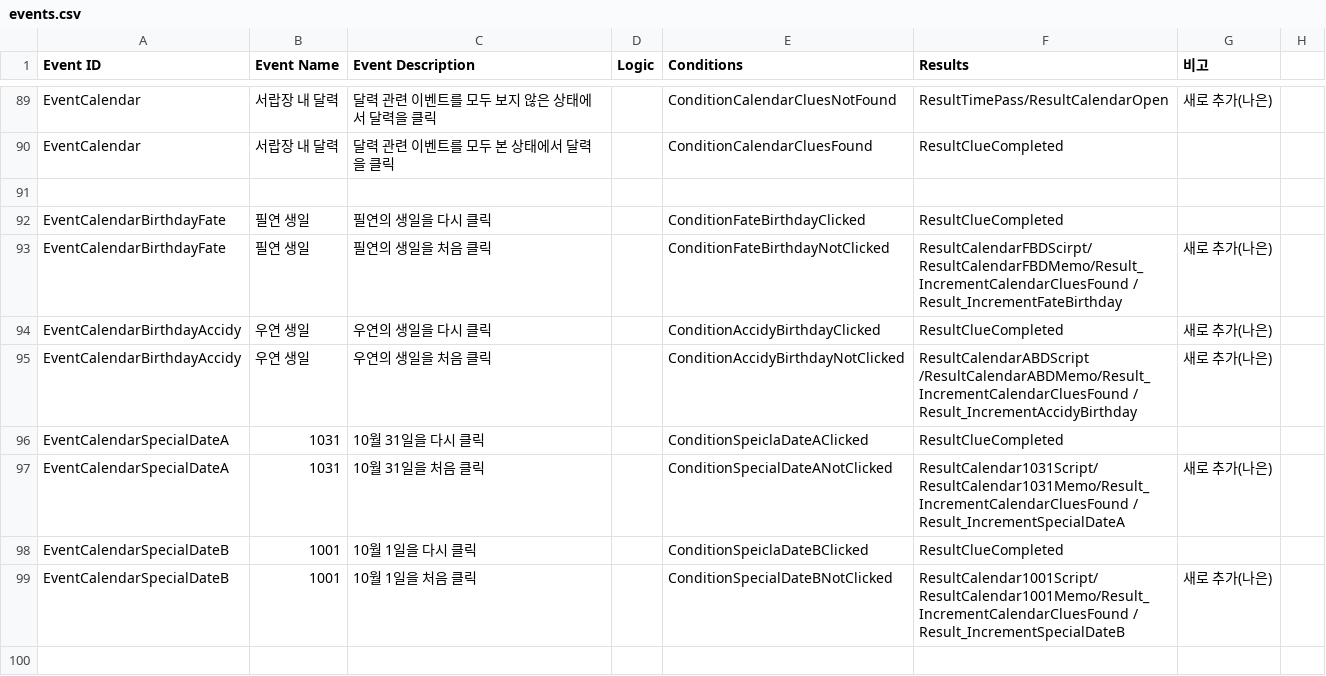
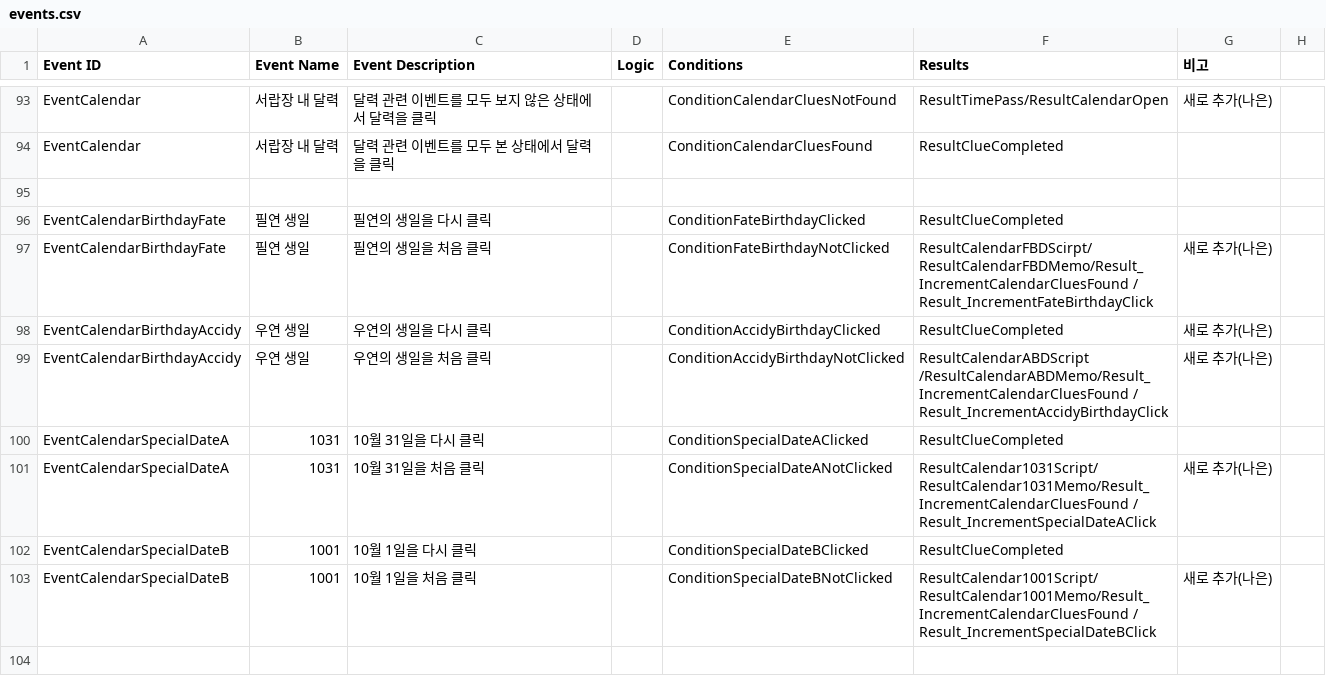
Before and after one commit to ollan365/Fate, a CSV file: Assets/Resources/Datas/events.csv, drawn as a sheet; only a part is shown, gaps mark what is left out; addresses are those after the commit; the diff covers the shown part only; the diff names each change by its address in the sheet, - before the commit and + after, or states it on an @@ line.

```diff
--- a/Assets/Resources/Datas/events.csv
+++ b/Assets/Resources/Datas/events.csv
-F97 (Results): ResultCalendarFBDScirpt/ResultCalendarFBDMemo/Result_IncrementCalendarCluesFound / Result_IncrementFateBirthday
+F97 (Results): ResultCalendarFBDScirpt/ResultCalendarFBDMemo/Result_IncrementCalendarCluesFound / Result_IncrementFateBirthdayClick
-F99 (Results): …/ResultCalendarABDMemo/Result_IncrementCalendarCluesFound / Result_IncrementAccidyBirthday
+F99 (Results): …/ResultCalendarABDMemo/Result_IncrementCalendarCluesFound / Result_IncrementAccidyBirthdayClick
-E100 (Conditions): ConditionSpeiclaDateAClicked
+E100 (Conditions): ConditionSpecialDateAClicked
-F101 (Results): ResultCalendar1031Script/ResultCalendar1031Memo/Result_IncrementCalendarCluesFound / Result_IncrementSpecialDateA
+F101 (Results): ResultCalendar1031Script/ResultCalendar1031Memo/Result_IncrementCalendarCluesFound / Result_IncrementSpecialDateAClick
-E102 (Conditions): ConditionSpeiclaDateBClicked
+E102 (Conditions): ConditionSpecialDateBClicked
-F103 (Results): ResultCalendar1001Script/ResultCalendar1001Memo/Result_IncrementCalendarCluesFound / Result_IncrementSpecialDateB
+F103 (Results): ResultCalendar1001Script/ResultCalendar1001Memo/Result_IncrementCalendarCluesFound / Result_IncrementSpecialDateBClick
```
Also changed, not shown: 1 added row, 3 moved rows and 101 edited cells elsewhere in this file, 2 other files.
